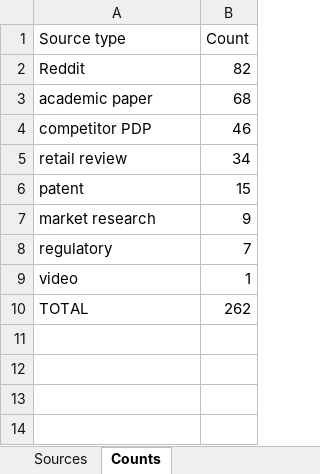
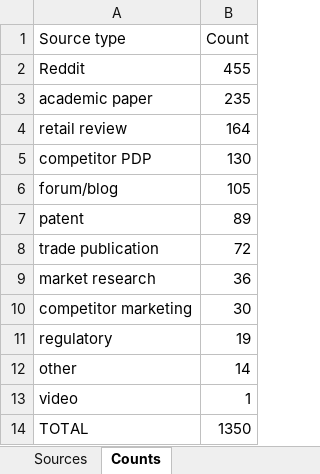
Before and after one commit to Evan933/InstaPy, an Excel workbook: research/Dr_Bancroft_Master_Research_Corpus.xlsx, sheet Counts, drawn as a sheet; values as stored, in another font and other column widths than the file's, no borders; removed rows and columns are numbered as before the commit, all else as after; the diff names each change by its address in the sheet, - before the commit and + after, or states it on an @@ line.

```diff
--- a/research/Dr_Bancroft_Master_Research_Corpus.xlsx (sheet Counts)
+++ b/research/Dr_Bancroft_Master_Research_Corpus.xlsx (sheet Counts)
-B2 (Count): 82
+B2 (Count): 455
-B3 (Count): 68
+B3 (Count): 235
-row 4: competitor PDP | 46
-B4 (Count): 34
+B4 (Count): 164
+row 5: competitor PDP | 130
+row 6: forum/blog | 105
-B7 (Count): 15
+B7 (Count): 89
+row 8: trade publication | 72
-B9 (Count): 9
+B9 (Count): 36
+row 10: competitor marketing | 30
-B11 (Count): 7
+B11 (Count): 19
+row 12: other | 14
-B14 (Count): 262
+B14 (Count): 1350
```
Also changed, not shown: sheet Sources, research/Dr_Bancroft_VOC_Extracts.xlsx, 2 other files.
